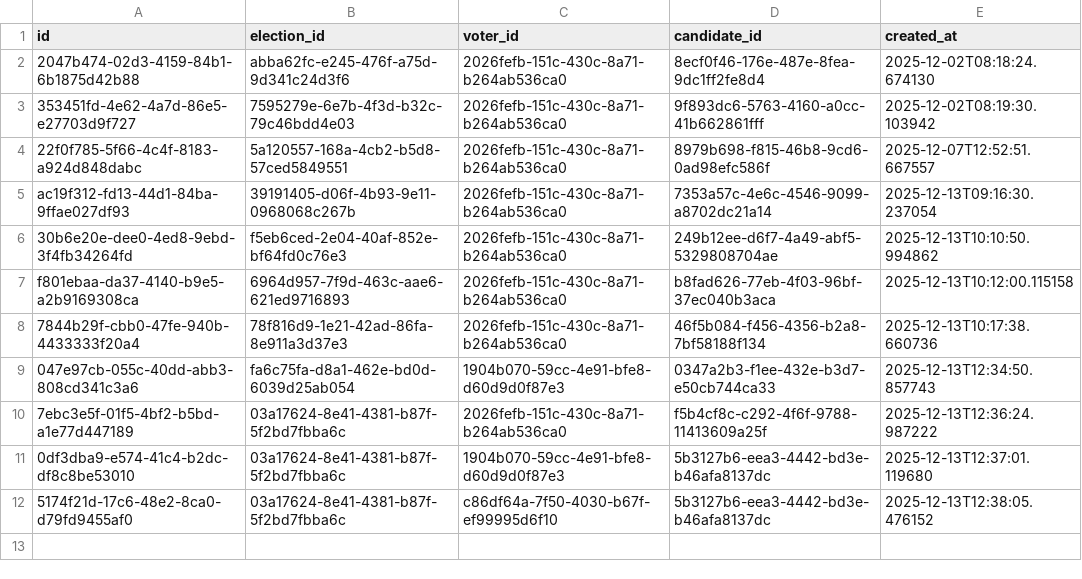
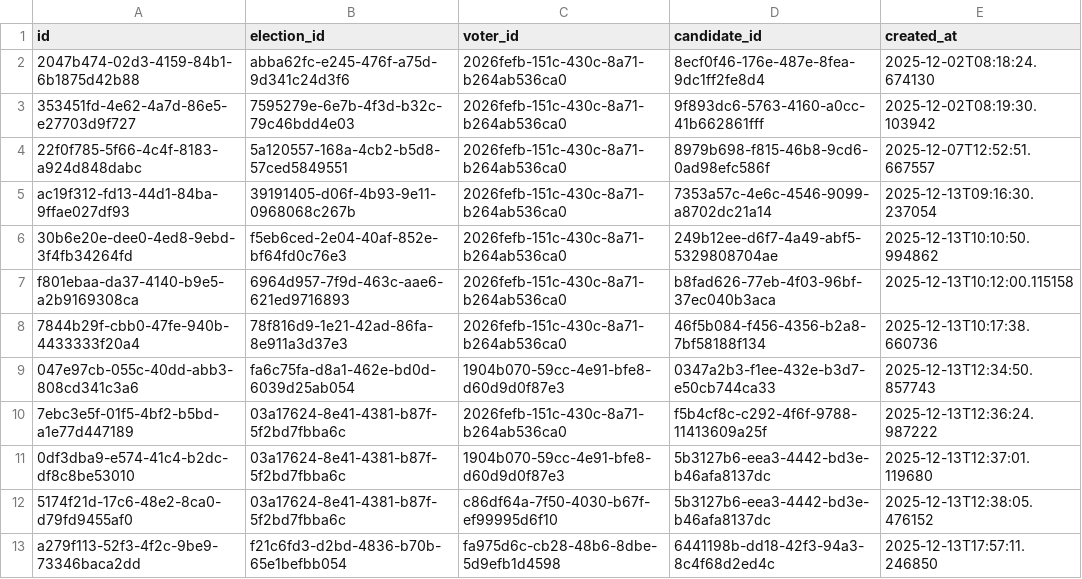
Before and after one commit to Jayarajbalaji/Miniproject, a CSV file: data/votes.csv, drawn as a sheet; the diff names each change by its address in the sheet, - before the commit and + after, or states it on an @@ line.

```diff
--- a/data/votes.csv
+++ b/data/votes.csv
+row 13: a279f113-52f3-4f2c-9be9-73346baca2dd | f21c6fd3-d2bd-4836-b70b-65e1befbb054 | fa975d6c-cb28-48b6-8dbe-5d9efb1d4598 | 6441198b-dd18-42f3-94a3-8c4f68d2ed4c | 2025-12-13T17:57:11.246850
```
Also changed, not shown: data/candidates.csv, data/elections.csv, 3 other files.
